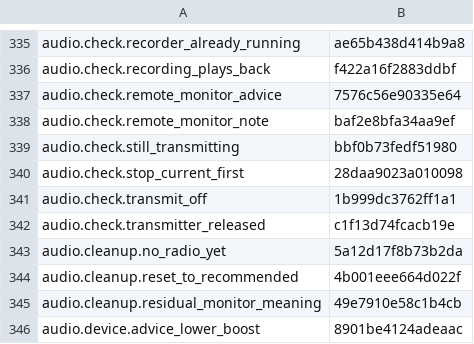
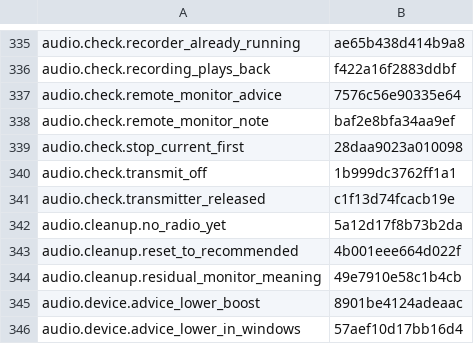
Before and after one commit to nromey/JJFlex-NG, a TSV file: Radios/Lexicon/_legacy-unclassified.tsv, drawn as a sheet; only a part is shown, gaps mark what is left out; the shorter side is filled out with more unchanged rows; the diff names each change by its address in the sheet, - before the commit and + after, or states it on an @@ line.

```diff
--- a/Radios/Lexicon/_legacy-unclassified.tsv
+++ b/Radios/Lexicon/_legacy-unclassified.tsv
-row 339: audio.check.still_transmitting | bbf0b73fedf51980
```
Also changed, not shown: 6 other files.
